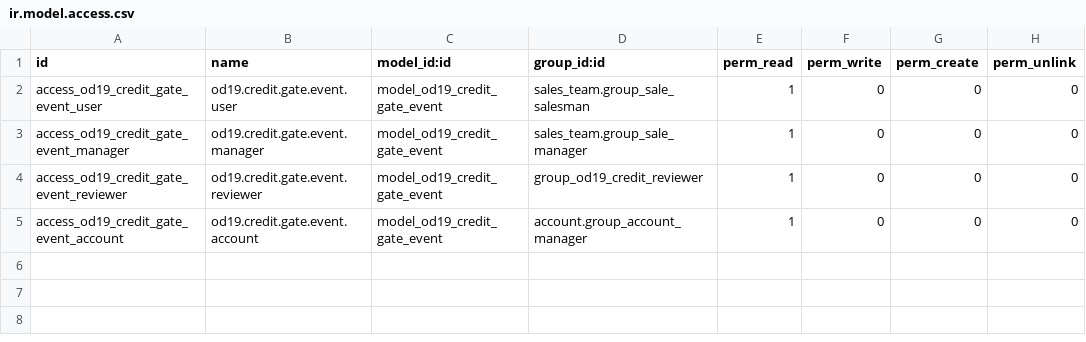
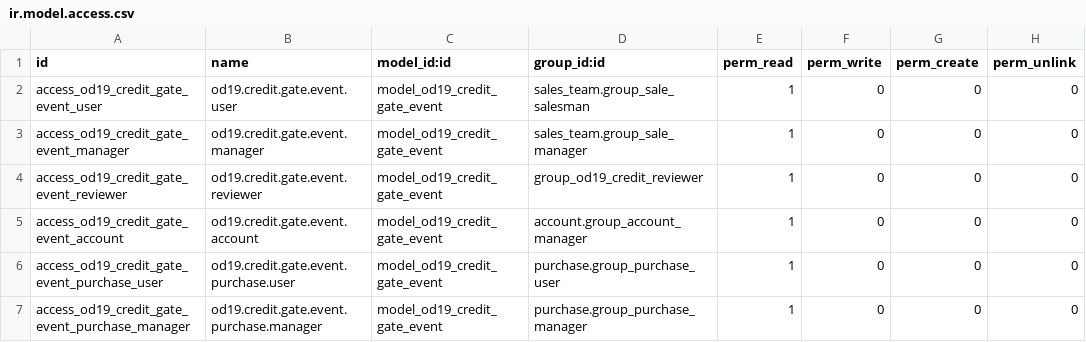
Before and after one commit to nattanonvs/odoo19ce-autoinfo, a CSV file: custom_addons/od19_sales_customer_risk_gate/security/ir.model.access.csv, drawn as a sheet; the diff names each change by its address in the sheet, - before the commit and + after, or states it on an @@ line.

Commit message:
feat(sales): extend the credit gate, OCA bridge and project P&L follow-up
Add the purchase-side credit gate, Thai translations and project P&L analysis views, and refresh the sale order bridge and stamp handling.

```diff
--- a/custom_addons/od19_sales_customer_risk_gate/security/ir.model.access.csv
+++ b/custom_addons/od19_sales_customer_risk_gate/security/ir.model.access.csv
+row 6: access_od19_credit_gate_event_purchase_user | od19.credit.gate.event.purchase.user | model_od19_credit_gate_event | purchase.group_purchase_user | 1 | 0 | 0 | 0
+row 7: access_od19_credit_gate_event_purchase_manager | od19.credit.gate.event.purchase.manager | model_od19_credit_gate_event | purchase.group_purchase_manager | 1 | 0 | 0 | 0
```
Also changed, not shown: 31 other files.
